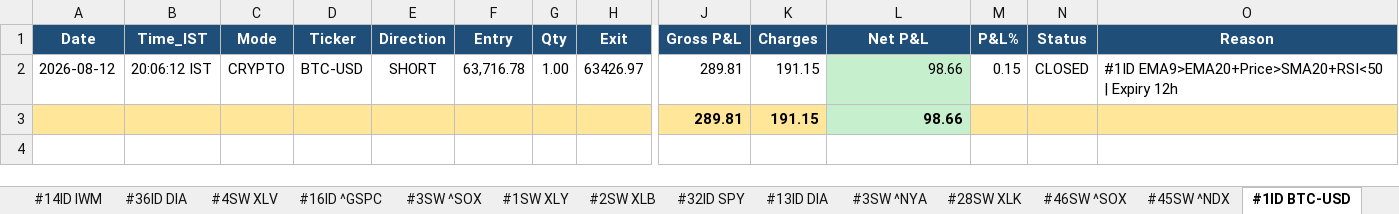
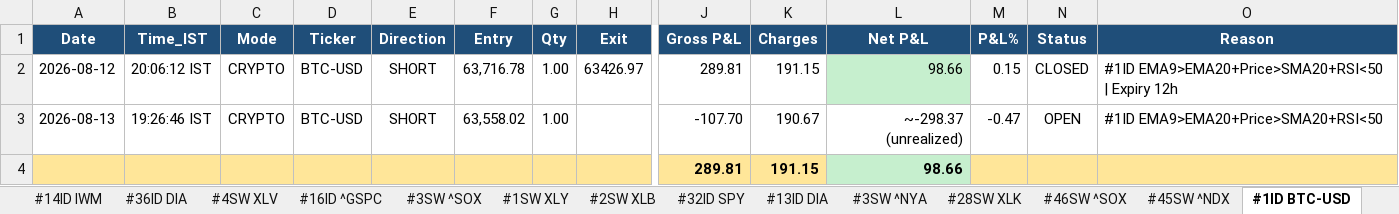
Before and after one commit to thokfoot/free-4-market-master, an Excel workbook: logs/strategy_report.xlsx, sheet #1ID BTC-USD, drawn as a sheet; only a part is shown, gaps mark what is left out; values as stored, in another font and other column widths than the file's, no borders; rows hold the shown columns only; the diff names each change by its address in the sheet, - before the commit and + after, or states it on an @@ line.

```diff
--- a/logs/strategy_report.xlsx (sheet #1ID BTC-USD)
+++ b/logs/strategy_report.xlsx (sheet #1ID BTC-USD)
+row 3: 2026-08-13 | 19:26:46 IST | CRYPTO | BTC-USD | SHORT | 63,558.02 | 1.00 |  | -107.70 | 190.67 | ~-298.37 (unrealized) | -0.47 | OPEN | #1ID EMA9>EMA20+Price>SMA20+RSI<50
```
Also changed, not shown: sheet #5SW XLC, sheet #3SW XLK, sheet #64SW ^NDX, sheet #5SW XLP, sheet #5SW XLY, sheet #4SW XLI, 9 more sheets, 8 other files.
